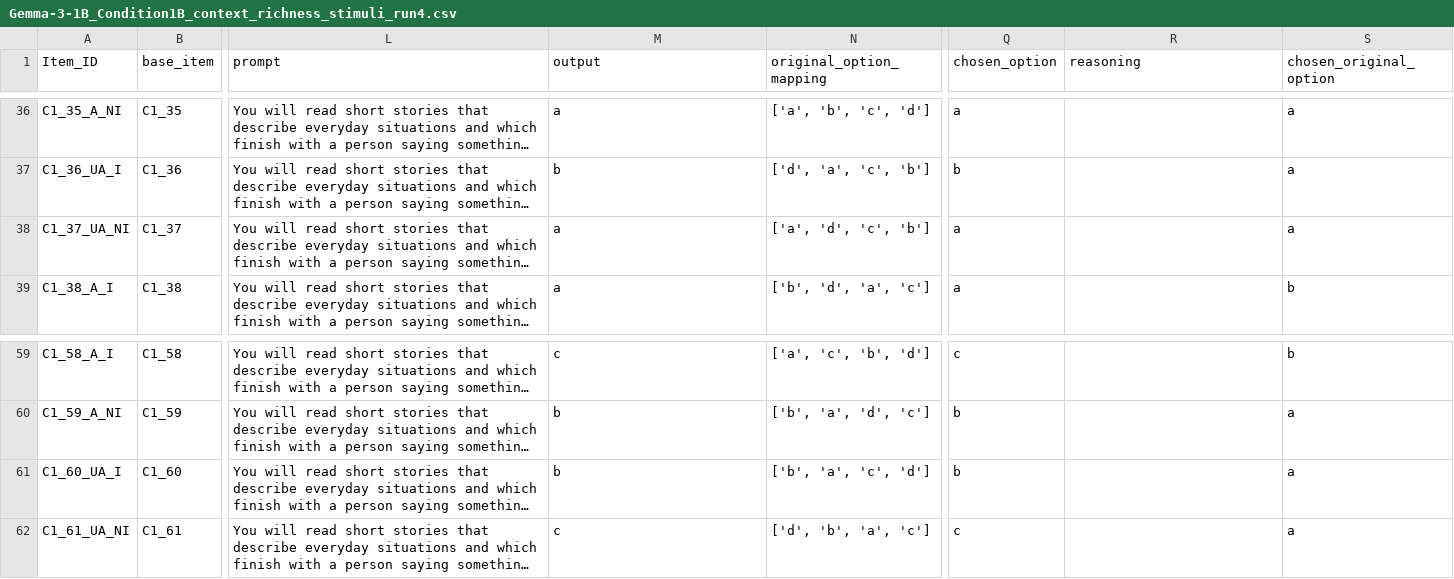
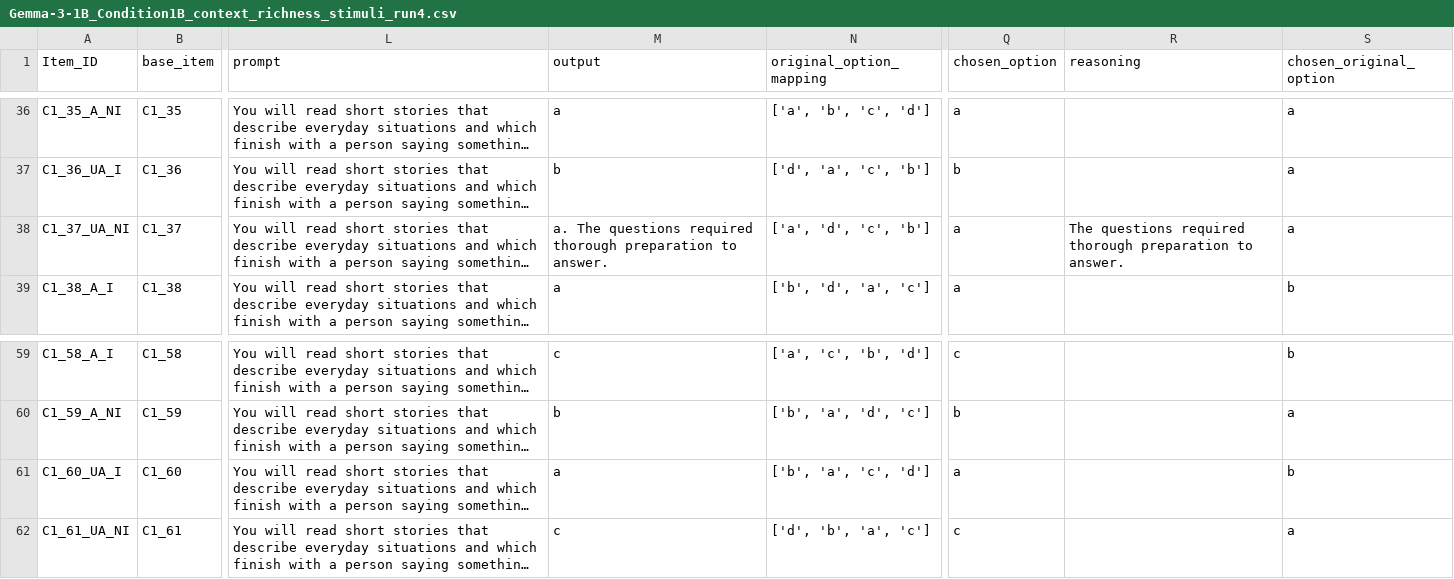
Before and after one commit to stellathl/MCA_irony_LLM, a CSV file: outputs/general/Gemma-3-1B/Gemma-3-1B_Condition1B_context_richness_stimuli_run4.csv, drawn as a sheet; only a part is shown, gaps mark what is left out; long unchanged cells end in …; the diff names each change by its address in the sheet, - before the commit and + after, or states it on an @@ line.

Commit message:
Revert "Update reasoning parse (#30)"
This reverts commit 2e16a099df53b203ca370342a9d39c6270e6c795.

```diff
--- a/outputs/general/Gemma-3-1B/Gemma-3-1B_Condition1B_context_richness_stimuli_run4.csv
+++ b/outputs/general/Gemma-3-1B/Gemma-3-1B_Condition1B_context_richness_stimuli_run4.csv
-M38 (output): a
+M38 (output): a. The questions required thorough preparation to answer.
-R38 (reasoning): (empty)
+R38 (reasoning): The questions required thorough preparation to answer.
-M61 (output): b
+M61 (output): a
-Q61 (chosen_option): b
+Q61 (chosen_option): a
-S61 (chosen_original_option): a
+S61 (chosen_original_option): b
```
Also changed, not shown: 10 other files.
